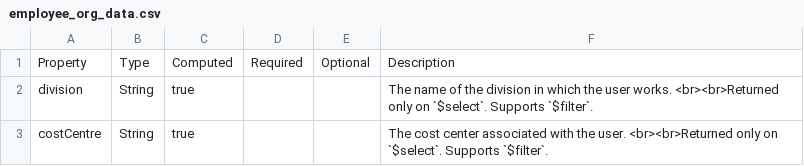
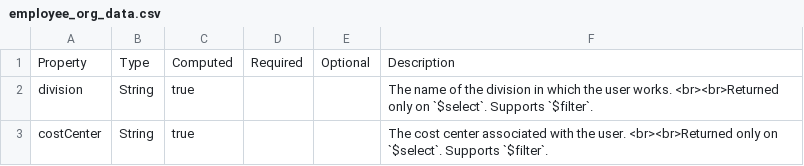
Before and after one commit to msgraphtf/terraform-provider-msgraph, a CSV file: template/input/users/employee_org_data.csv, drawn as a sheet.

Commit message:
Fixed csv input and partially replaced user_data_source with generated code

```diff
--- a/template/input/users/employee_org_data.csv
+++ b/template/input/users/employee_org_data.csv
@@ -2,2 +2,2 @@ Property|Type|Computed|Required|Optional|Description
 division|String|true|||The name of the division in which the user works. <br><br>Returned only on `$select`. Supports `$filter`.
-costCentre|String|true|||The cost center associated with the user. <br><br>Returned only on `$select`. Supports `$filter`.
+costCenter|String|true|||The cost center associated with the user. <br><br>Returned only on `$select`. Supports `$filter`.
```
Also changed, not shown: 2 other files.
